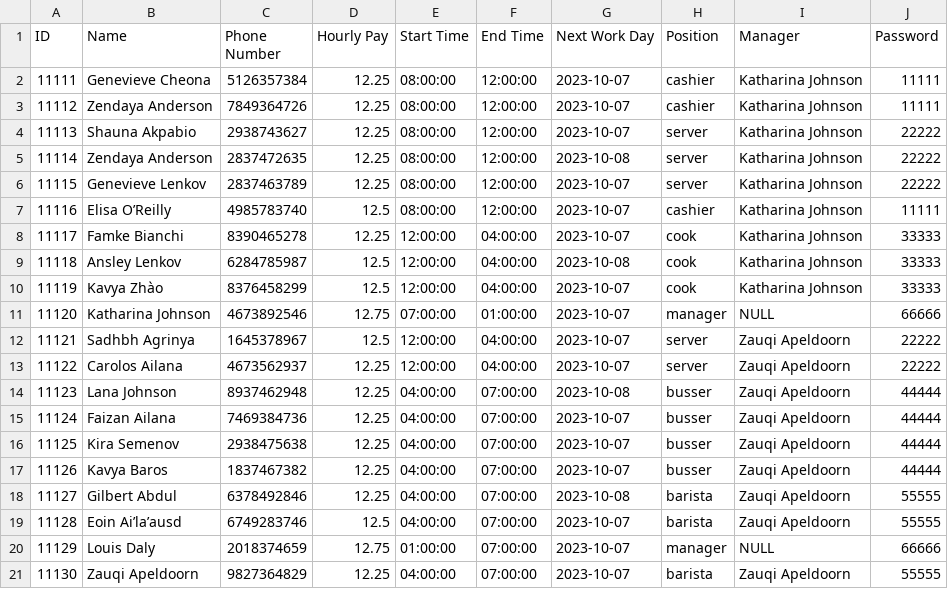
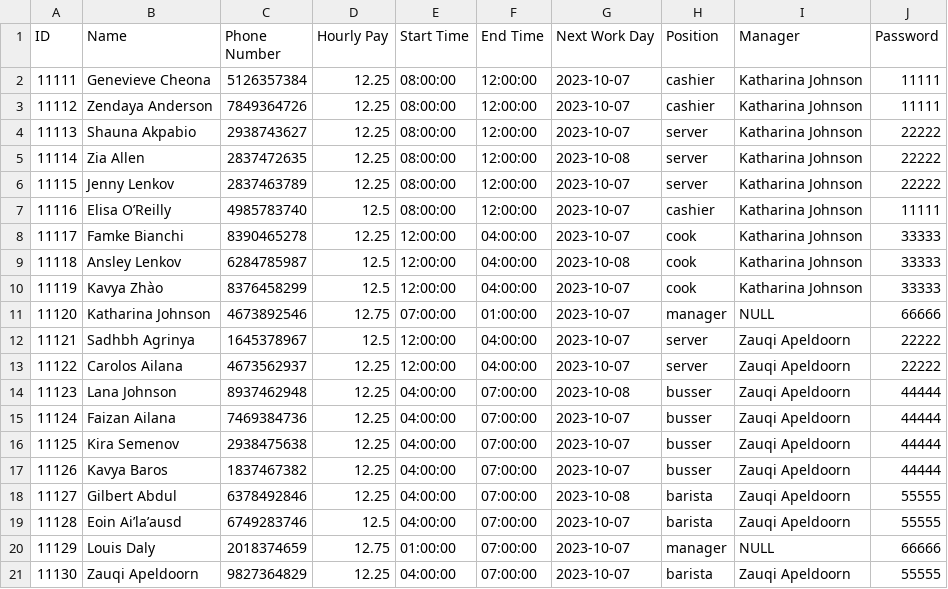
Before and after one commit to pauljwbae/Sweet-Paris-Project-315, a CSV file: employees.csv, drawn as a sheet.

Commit message:
fixed duplicates in employees.csv

```diff
--- a/employees.csv
+++ b/employees.csv
@@ -4,4 +4,4 @@ ID,Name,Phone Number,Hourly Pay,Start Time,End Time,Next Work Day,Position,Manag
 11113,Shauna Akpabio,2938743627,12.25,08:00:00,12:00:00,2023-10-07,server,Katharina Johnson,22222
-11114,Zendaya Anderson,2837472635,12.25,08:00:00,12:00:00,2023-10-08,server,Katharina Johnson,22222
-11115,Genevieve Lenkov,2837463789,12.25,08:00:00,12:00:00,2023-10-07,server,Katharina Johnson,22222
+11114,Zia Allen,2837472635,12.25,08:00:00,12:00:00,2023-10-08,server,Katharina Johnson,22222
+11115,Jenny Lenkov,2837463789,12.25,08:00:00,12:00:00,2023-10-07,server,Katharina Johnson,22222
 11116,Elisa O’Reilly,4985783740,12.5,08:00:00,12:00:00,2023-10-07,cashier,Katharina Johnson,11111
```
